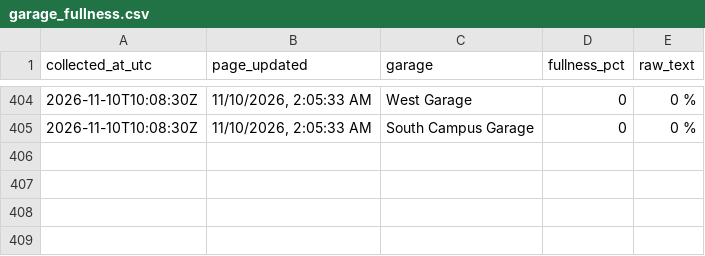
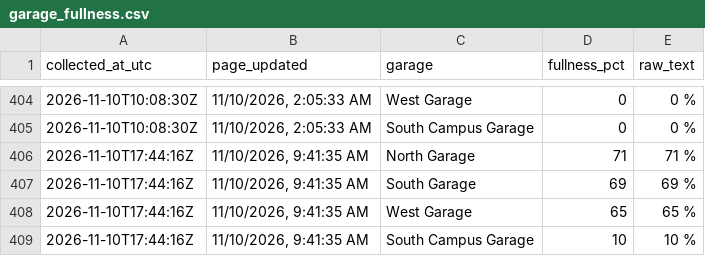
Before and after one commit to asthram08/spartan-park, a CSV file: data/garage_fullness.csv, drawn as a sheet; only a part is shown, gaps mark what is left out.

```diff
--- a/data/garage_fullness.csv
+++ b/data/garage_fullness.csv
@@ -405 +405,5 @@ collected_at_utc,page_updated,garage,fullness_pct,raw_text
 2026-11-10T10:08:30Z,"11/10/2026, 2:05:33 AM",South Campus Garage,0,0 %
+2026-11-10T17:44:16Z,"11/10/2026, 9:41:35 AM",North Garage,71,71 %
+2026-11-10T17:44:16Z,"11/10/2026, 9:41:35 AM",South Garage,69,69 %
+2026-11-10T17:44:16Z,"11/10/2026, 9:41:35 AM",West Garage,65,65 %
+2026-11-10T17:44:16Z,"11/10/2026, 9:41:35 AM",South Campus Garage,10,10 %
```
